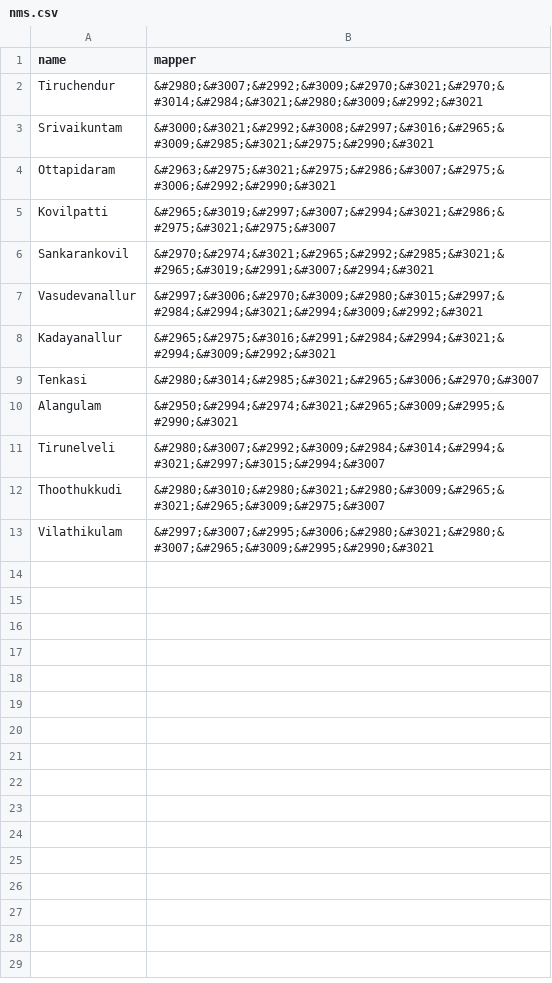
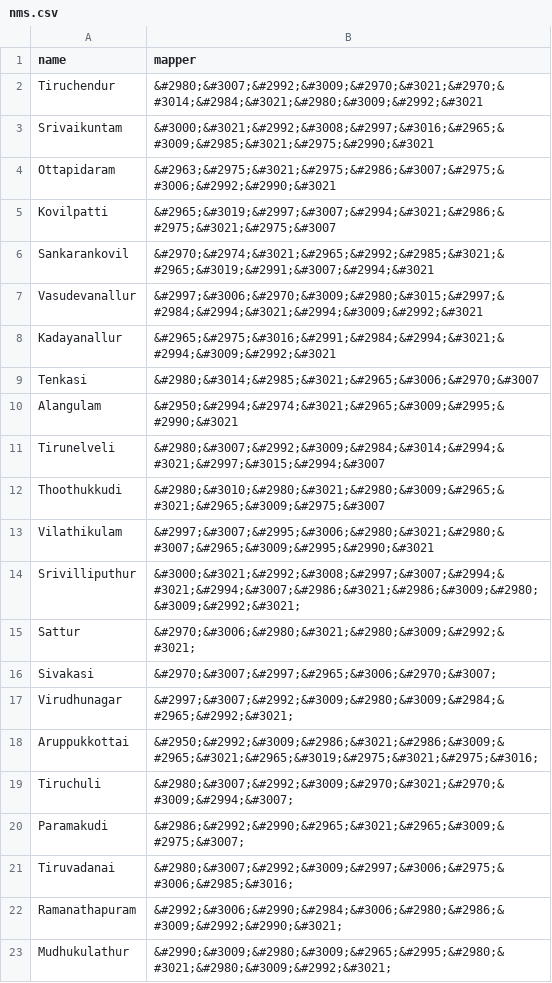
Before and after one commit to Data-Analytics/data-analytics.github.io, a CSV file: Election_Data/nms.csv, drawn as a sheet.

```diff
--- a/Election_Data/nms.csv
+++ b/Election_Data/nms.csv
@@ -13 +13,11 @@ Thoothukkudi,&#2980;&#3010;&#2980;&#3021;&#2980;&#3009;&#2965;&#3021;&#2965;&#30
 Vilathikulam,&#2997;&#3007;&#2995;&#3006;&#2980;&#3021;&#2980;&#3007;&#2965;&#3009;&#2995;&#2990;&#3021
+Srivilliputhur,&#3000;&#3021;&#2992;&#3008;&#2997;&#3007;&#2994;&#3021;&#2994;&#3007;&#2986;&#3021;&#2986;&#3009;&#2980;&#3009;&#2992;&#3021;
+Sattur,&#2970;&#3006;&#2980;&#3021;&#2980;&#3009;&#2992;&#3021;
+Sivakasi,&#2970;&#3007;&#2997;&#2965;&#3006;&#2970;&#3007;
+Virudhunagar,&#2997;&#3007;&#2992;&#3009;&#2980;&#3009;&#2984;&#2965;&#2992;&#3021;
+Aruppukkottai,&#2950;&#2992;&#3009;&#2986;&#3021;&#2986;&#3009;&#2965;&#3021;&#2965;&#3019;&#2975;&#3021;&#2975;&#3016;
+Tiruchuli,&#2980;&#3007;&#2992;&#3009;&#2970;&#3021;&#2970;&#3009;&#2994;&#3007;
+Paramakudi,&#2986;&#2992;&#2990;&#2965;&#3021;&#2965;&#3009;&#2975;&#3007;
+Tiruvadanai,&#2980;&#3007;&#2992;&#3009;&#2997;&#3006;&#2975;&#3006;&#2985;&#3016;
+Ramanathapuram,&#2992;&#3006;&#2990;&#2984;&#3006;&#2980;&#2986;&#3009;&#2992;&#2990;&#3021;
+Mudhukulathur,&#2990;&#3009;&#2980;&#3009;&#2965;&#2995;&#2980;&#3021;&#2980;&#3009;&#2992;&#3021;
```
Also changed, not shown: 2 other files.
